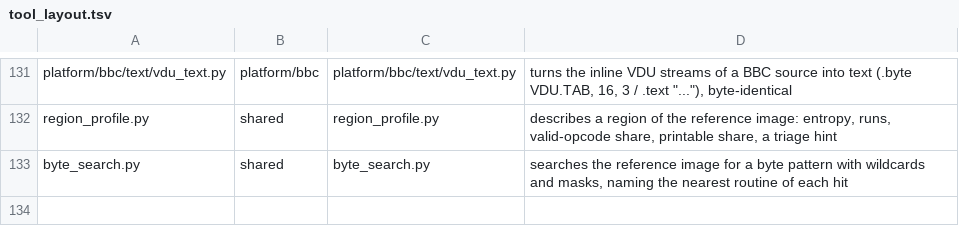
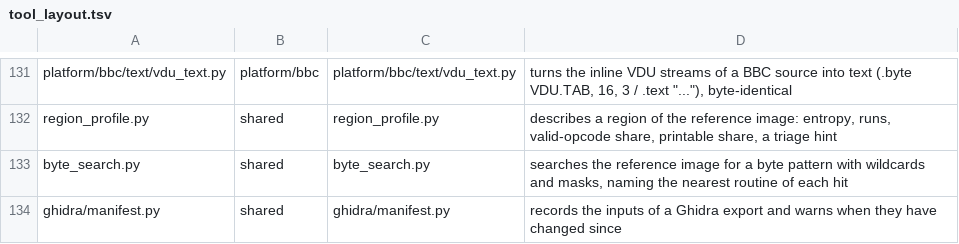
Before and after one commit to Dave-Agent/MOSaic, a TSV file: references/tool_layout.tsv, drawn as a sheet; only a part is shown, gaps mark what is left out.

Commit message:
Ghidra export manifest: run.sh records the inputs, manifest.py check warns when they changed. Fixes #52

```diff
--- a/references/tool_layout.tsv
+++ b/references/tool_layout.tsv
@@ -133 +133,2 @@ region_profile.py	shared	region_profile.py	describes a region of the reference i
 byte_search.py	shared	byte_search.py	searches the reference image for a byte pattern with wildcards and masks, naming the nearest routine of each hit
+ghidra/manifest.py	shared	ghidra/manifest.py	records the inputs of a Ghidra export and warns when they have changed since
```
Also changed, not shown: 5 other files.
